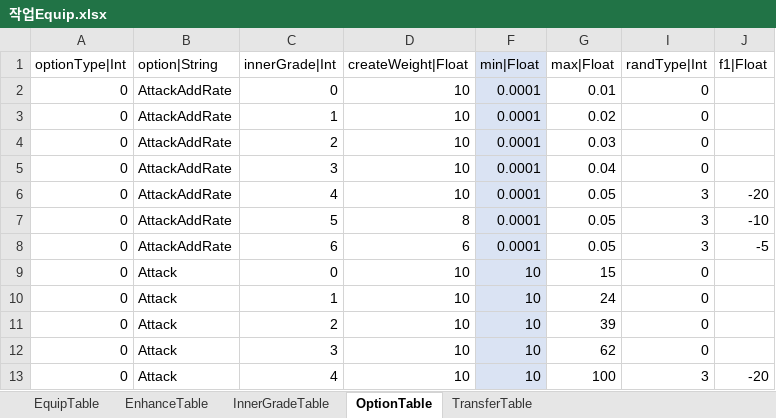
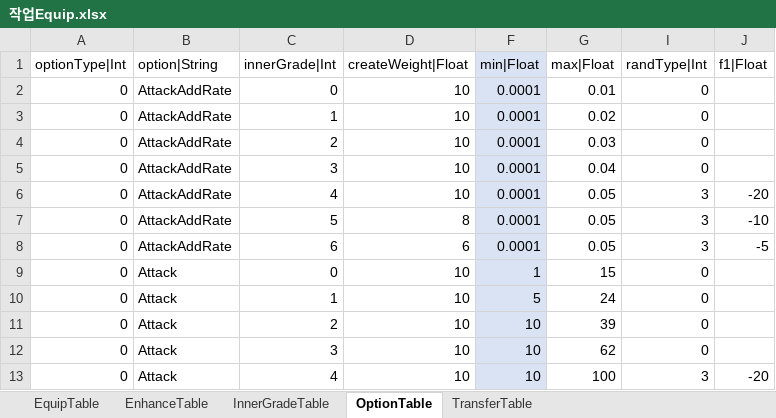
Before and after one commit to hayannal/ProjectNoname, an Excel workbook: Excel/작업Equip.xlsx, sheet OptionTable, drawn as a sheet; only a part is shown; values as stored, in another font and other column widths than the file's, no borders; the diff names each change by its address in the sheet, - before the commit and + after, or states it on an @@ line.

```diff
--- a/Excel/작업Equip.xlsx (sheet OptionTable)
+++ b/Excel/작업Equip.xlsx (sheet OptionTable)
-F9 (min|Float): 10
+F9 (min|Float): 1
-F10 (min|Float): 10
+F10 (min|Float): 5
```
Also changed, not shown: formulas that keep their value, Excel/Equip.xlsx, 1 other file.
